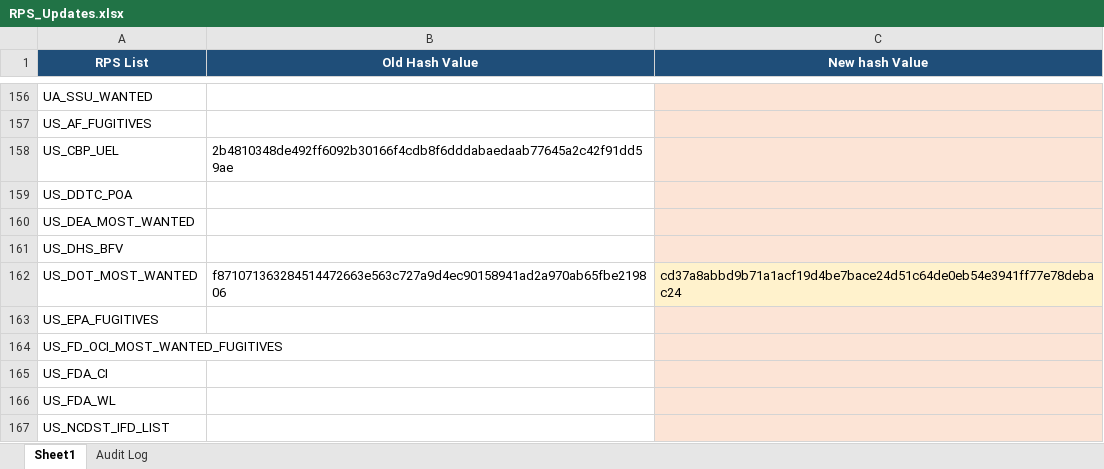
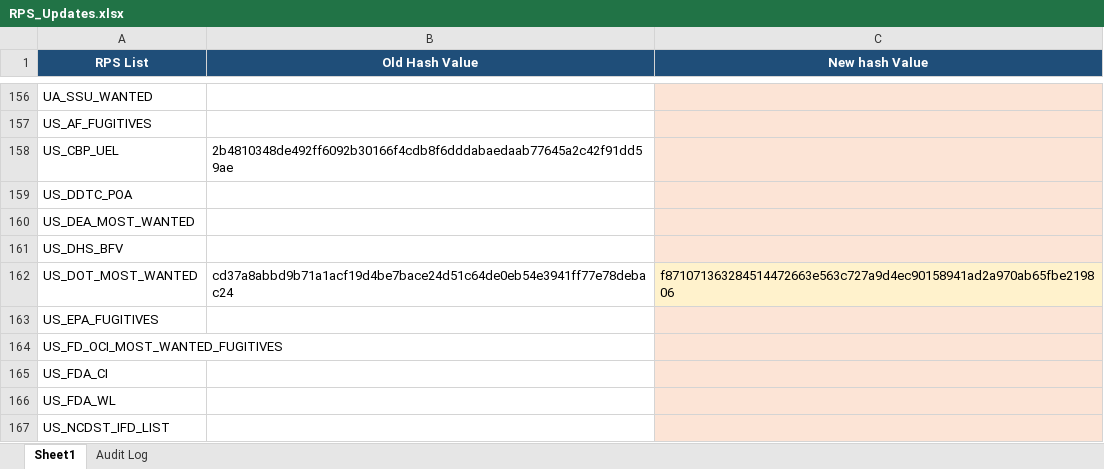
Before and after one commit to rahulraveendrannair-bot/Update-Checking-Automation, an Excel workbook: RPS_Updates.xlsx, sheet Sheet1, drawn as a sheet; only a part is shown, gaps mark what is left out; values as stored, in another font and other column widths than the file's, no borders; the diff names each change by its address in the sheet, - before the commit and + after, or states it on an @@ line.

```diff
--- a/RPS_Updates.xlsx (sheet Sheet1)
+++ b/RPS_Updates.xlsx (sheet Sheet1)
-B162 (Old Hash Value): f871071363284514472663e563c727a9d4ec90158941ad2a970ab65fbe219806
+B162 (Old Hash Value): cd37a8abbd9b71a1acf19d4be7bace24d51c64de0eb54e3941ff77e78debac24
-C162 (New hash Value): cd37a8abbd9b71a1acf19d4be7bace24d51c64de0eb54e3941ff77e78debac24
+C162 (New hash Value): f871071363284514472663e563c727a9d4ec90158941ad2a970ab65fbe219806
```
Also changed, not shown: sheet Audit Log, 2 other files.
